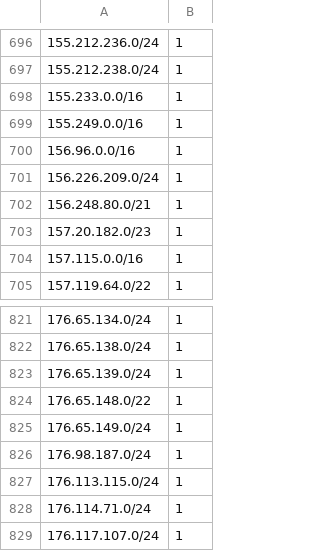
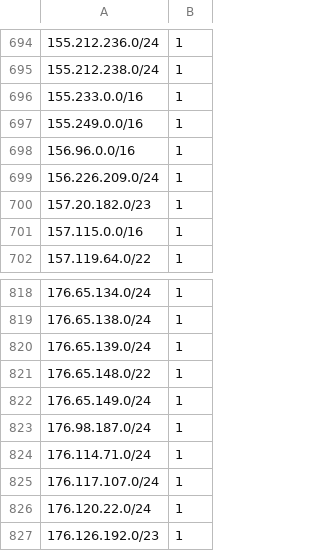
Before and after one commit to omers/ip-reputation-dataset, a CSV file: proofpoint_ip_reputation.csv, drawn as a sheet; only a part is shown, gaps mark what is left out; the shorter side is filled out with more unchanged rows; removed rows and columns are numbered as before the commit, all else as after; the diff covers the shown part only; the diff names each change by its address in the sheet, - before the commit and + after, or states it on an @@ line.

```diff
--- a/proofpoint_ip_reputation.csv
+++ b/proofpoint_ip_reputation.csv
-row 702: 156.248.80.0/21 | 1
-row 827: 176.113.115.0/24 | 1
```
Also changed, not shown: 5 added rows, 7 removed rows, 6 moved rows and 5 edited cells elsewhere in this file.
